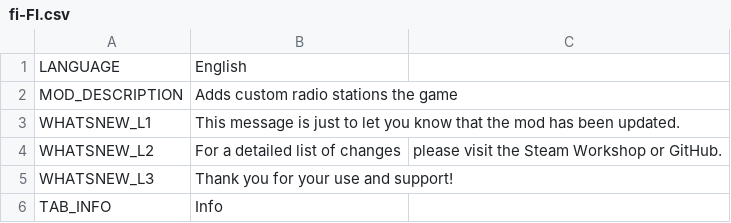
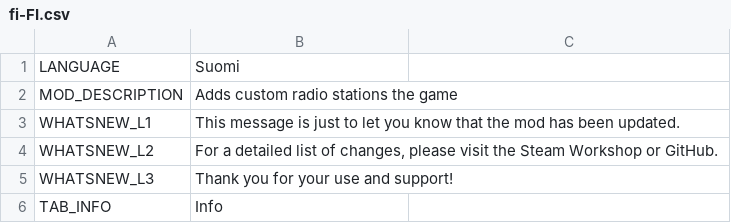
Before and after one commit to will258012/CSLMusicModRevisited, a CSV file: CSLMusicMod/Translations/fi-FI.csv, drawn as a sheet; only a part is shown.

Commit message:
New translations en-en.csv (Finnish)

```diff
--- a/CSLMusicMod/Translations/fi-FI.csv
+++ b/CSLMusicMod/Translations/fi-FI.csv
@@ -1,5 +1,5 @@
-"LANGUAGE","English",""
+"LANGUAGE","Suomi",""
 "MOD_DESCRIPTION","Adds custom radio stations the game",""
 "WHATSNEW_L1","This message is just to let you know that the mod has been updated.",""
-"WHATSNEW_L2","For a detailed list of changes"," please visit the Steam Workshop or GitHub."
+"WHATSNEW_L2","For a detailed list of changes, please visit the Steam Workshop or GitHub.",""
 "WHATSNEW_L3","Thank you for your use and support!",""
```
